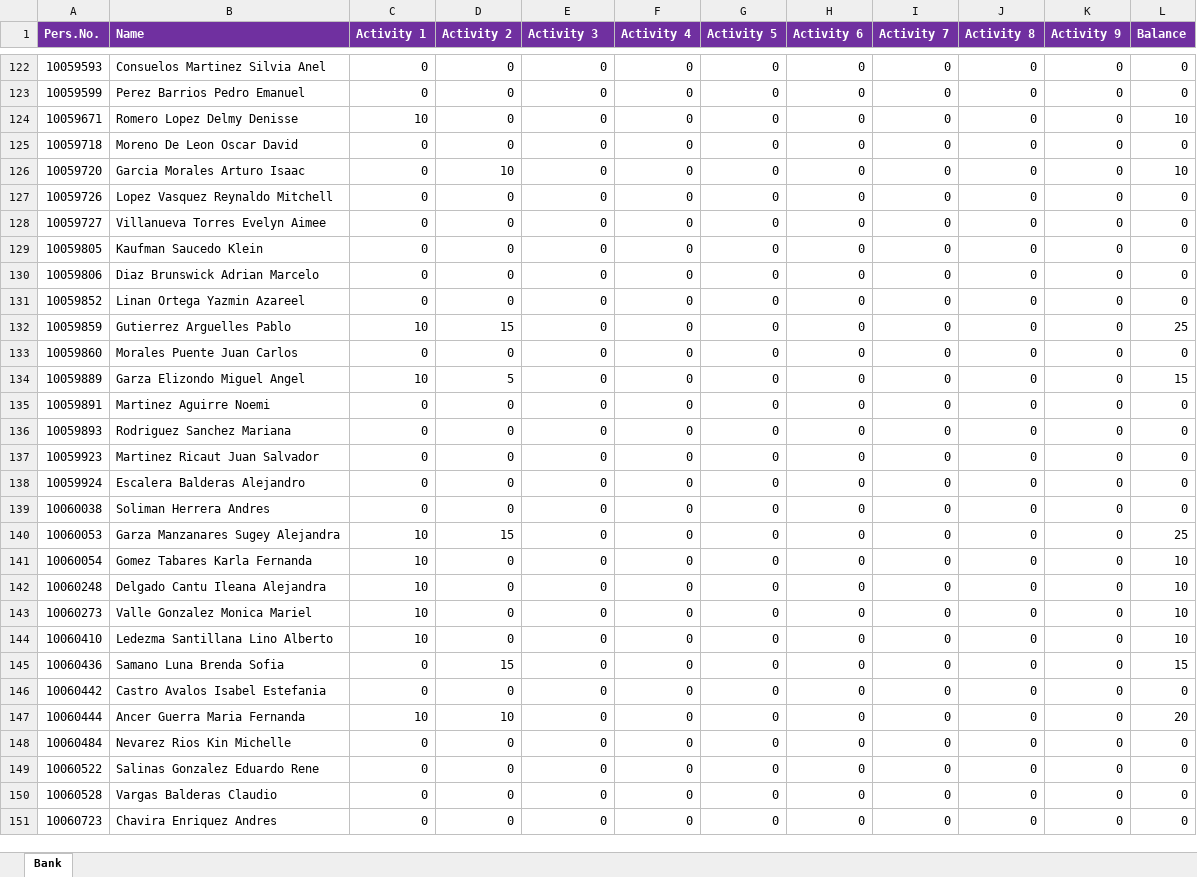
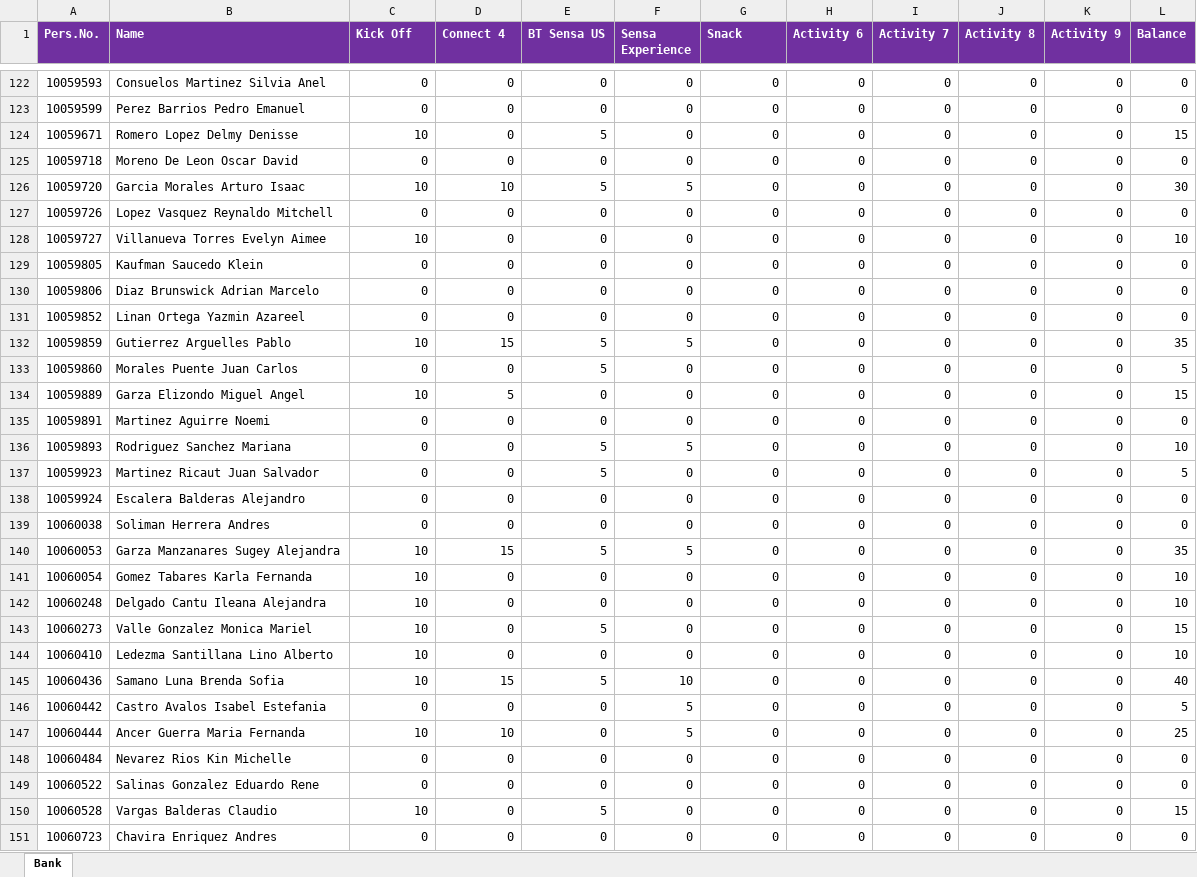
Before and after one commit to hanovamx/bat_loc_points, an Excel workbook: Brands Week Bank.xlsx, sheet Bank, drawn as a sheet; only a part is shown, gaps mark what is left out; values as stored, in another font and other column widths than the file's, no borders; the diff covers the shown part only; the diff names each change by its address in the sheet, - before the commit and + after, or states it on an @@ line.

```diff
--- a/Brands Week Bank.xlsx (sheet Bank)
+++ b/Brands Week Bank.xlsx (sheet Bank)
-C1: Activity 1
+C1: Kick Off
-D1: Activity 2
+D1: Connect 4
-E1: Activity 3
+E1: BT Sensa US
-F1: Activity 4
+F1: Sensa Experience
-G1: Activity 5
+G1: Snack
-E124 (BT Sensa US): 0
+E124 (BT Sensa US): 5
-L124 (Balance): 10
+L124 (Balance): 15
-C126 (Kick Off): 0
+C126 (Kick Off): 10
-E126 (BT Sensa US): 0
+E126 (BT Sensa US): 5
-F126 (Sensa Experience): 0
+F126 (Sensa Experience): 5
-L126 (Balance): 10
+L126 (Balance): 30
-C128 (Kick Off): 0
+C128 (Kick Off): 10
-L128 (Balance): 0
+L128 (Balance): 10
-E132:E133 (BT Sensa US): 0
+E132:E133 (BT Sensa US): 5
-F132 (Sensa Experience): 0
+F132 (Sensa Experience): 5
-L132 (Balance): 25
+L132 (Balance): 35
-L133 (Balance): 0
+L133 (Balance): 5
-E136:E137 (BT Sensa US): 0
+E136:E137 (BT Sensa US): 5
-F136 (Sensa Experience): 0
+F136 (Sensa Experience): 5
-L136 (Balance): 0
+L136 (Balance): 10
-L137 (Balance): 0
+L137 (Balance): 5
-E140 (BT Sensa US): 0
+E140 (BT Sensa US): 5
-F140 (Sensa Experience): 0
+F140 (Sensa Experience): 5
-L140 (Balance): 25
+L140 (Balance): 35
-E143 (BT Sensa US): 0
+E143 (BT Sensa US): 5
-L143 (Balance): 10
+L143 (Balance): 15
-C145 (Kick Off): 0
+C145 (Kick Off): 10
-E145 (BT Sensa US): 0
+E145 (BT Sensa US): 5
-F145 (Sensa Experience): 0
+F145 (Sensa Experience): 10
-L145 (Balance): 15
+L145 (Balance): 40
-F146:F147 (Sensa Experience): 0
+F146:F147 (Sensa Experience): 5
-L146 (Balance): 0
+L146 (Balance): 5
-L147 (Balance): 20
+L147 (Balance): 25
-C150 (Kick Off): 0
+C150 (Kick Off): 10
-E150 (BT Sensa US): 0
+E150 (BT Sensa US): 5
-L150 (Balance): 0
+L150 (Balance): 15
```
Also changed, not shown: 232 edited cells elsewhere in this sheet.
